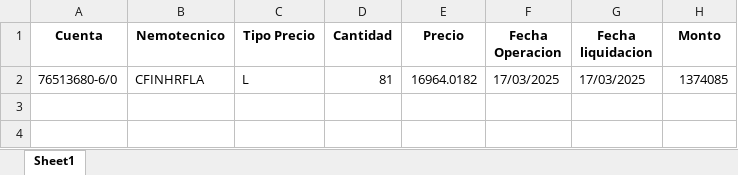
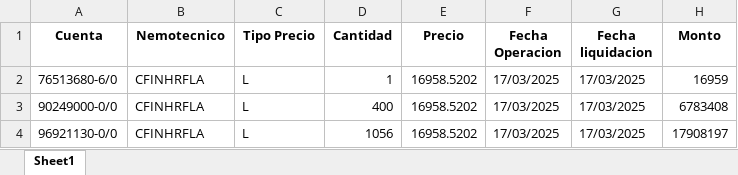
Before and after one commit to abravo-delta/2_streamlit, an Excel workbook: Ingresos.xlsx, sheet Sheet1, drawn as a sheet; values as stored, in another font and other column widths than the file's, no borders; the diff names each change by its address in the sheet, - before the commit and + after, or states it on an @@ line.

```diff
--- a/Ingresos.xlsx (sheet Sheet1)
+++ b/Ingresos.xlsx (sheet Sheet1)
-D2 (Cantidad): 81
+D2 (Cantidad): 1
-E2 (Precio): 16964.0182
+E2 (Precio): 16958.5202
-H2 (Monto): 1374085
+H2 (Monto): 16959
+row 3: 90249000-0/0 | CFINHRFLA | L | 400 | 16958.5202 | 17/03/2025 | 17/03/2025 | 6783408
+row 4: 96921130-0/0 | CFINHRFLA | L | 1056 | 16958.5202 | 17/03/2025 | 17/03/2025 | 17908197
```
Also changed, not shown: Egresos.xlsx, 4 other files.
